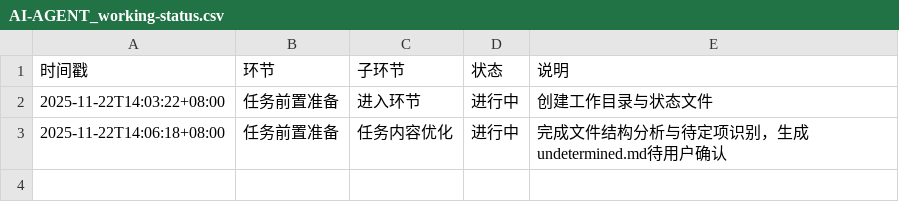
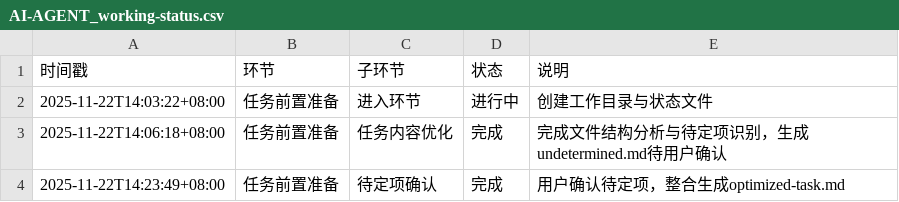
Before and after one commit to Onlykrizz/prompt-for-code, a CSV file: ai-agent-output/2025-11-22T14-03-22_UTC+8_指令体系拆分AB/AI-AGENT_working-status.csv, drawn as a sheet.

Commit message:
chore: 用户确认待定项，生成optimized-task.md

```diff
--- a/ai-agent-output/2025-11-22T14-03-22_UTC+8_指令体系拆分AB/AI-AGENT_working-status.csv
+++ b/ai-agent-output/2025-11-22T14-03-22_UTC+8_指令体系拆分AB/AI-AGENT_working-status.csv
@@ -2,2 +2,3 @@
 2025-11-22T14:03:22+08:00,任务前置准备,进入环节,进行中,创建工作目录与状态文件
-2025-11-22T14:06:18+08:00,任务前置准备,任务内容优化,进行中,完成文件结构分析与待定项识别，生成undetermined.md待用户确认
+2025-11-22T14:06:18+08:00,任务前置准备,任务内容优化,完成,完成文件结构分析与待定项识别，生成undetermined.md待用户确认
+2025-11-22T14:23:49+08:00,任务前置准备,待定项确认,完成,用户确认待定项，整合生成optimized-task.md
```
Also changed, not shown: 2 other files.
